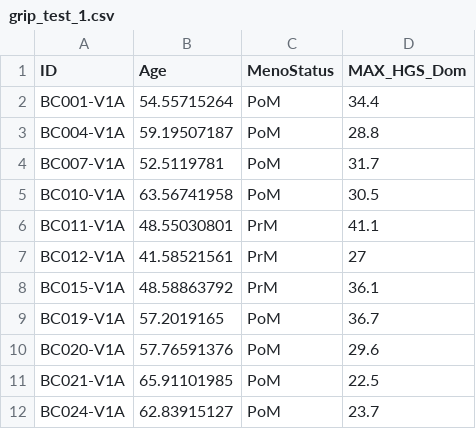
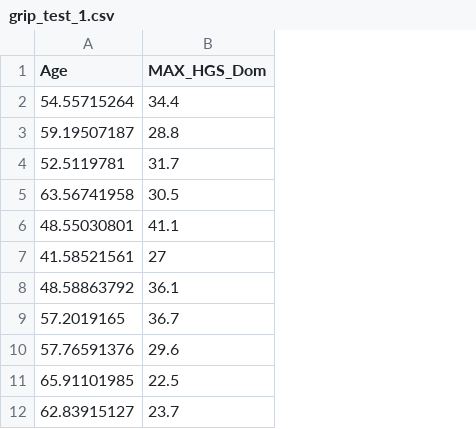
Before and after one commit to codekangaroo/grip_power, a CSV file: data/grip_test_1.csv, drawn as a sheet; only a part is shown; the diff names each change by its address in the sheet, - before the commit and + after, or states it on an @@ line.

```diff
--- a/data/grip_test_1.csv
+++ b/data/grip_test_1.csv
-column A (ID), rows 2-12: BC001-V1A | BC004-V1A | BC007-V1A | BC010-V1A | BC011-V1A | BC012-V1A | BC015-V1A | BC019-V1A | BC020-V1A | BC021-V1A | BC024-V1A
-column C (MenoStatus), rows 2-12: PoM | PoM | PoM | PoM | PrM | PrM | PrM | PoM | PoM | PoM | PoM
```
Also changed, not shown: 3 other files.
